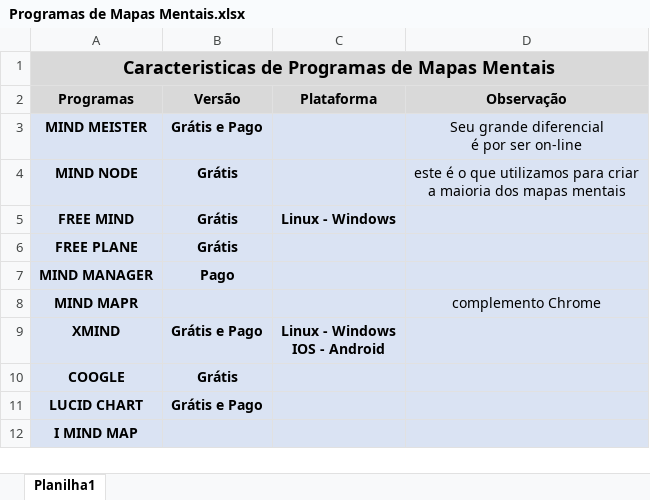
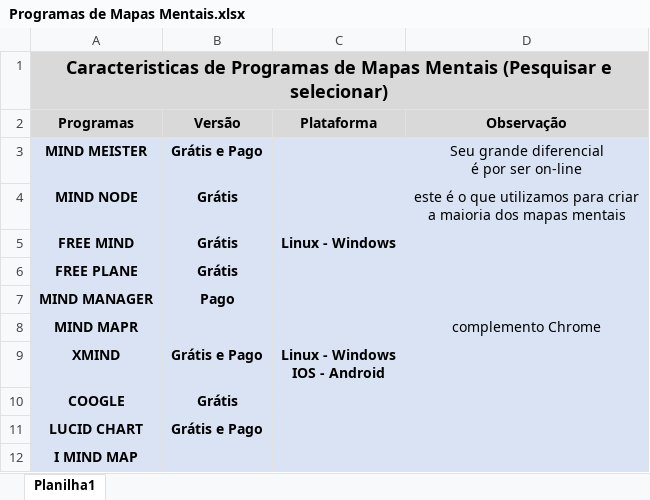
Before and after one commit to Ben-HurFigueiredo/EIBNeti_PHP, an Excel workbook: aplicativos de Mapas Mentais/Programas de Mapas Mentais.xlsx, sheet Planilha1, drawn as a sheet; values as stored, in another font and other column widths than the file's, no borders; the diff names each change by its address in the sheet, - before the commit and + after, or states it on an @@ line.

```diff
--- a/aplicativos de Mapas Mentais/Programas de Mapas Mentais.xlsx (sheet Planilha1)
+++ b/aplicativos de Mapas Mentais/Programas de Mapas Mentais.xlsx (sheet Planilha1)
-A1 (Programas): …Mapas Mentais
+A1 (Programas): …Mapas Mentais (Pesquisar e selecionar)
```
Also changed, not shown: 3 other files.
